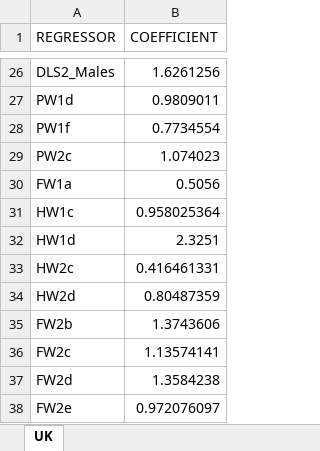
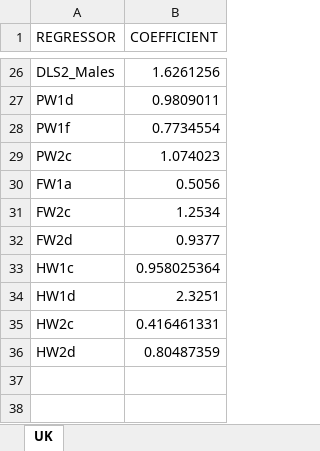
Before and after one commit to LiangShi369/SimPaths, an Excel workbook: input/reg_RMSE.xlsx, sheet UK, drawn as a sheet; only a part is shown, gaps mark what is left out; values as stored, in another font and other column widths than the file's, no borders; removed rows and columns are numbered as before the commit, all else as after; the diff names each change by its address in the sheet, - before the commit and + after, or states it on an @@ line.

```diff
--- a/input/reg_RMSE.xlsx (sheet UK)
+++ b/input/reg_RMSE.xlsx (sheet UK)
+row 31: FW2c | 1.2534
+row 32: FW2d | 0.9377
-row 35: FW2b | 1.3743606
-row 36: FW2c | 1.13574141
-row 37: FW2d | 1.3584238
-row 38: FW2e | 0.972076097
```
Also changed, not shown: input/DatabaseCountryYear.xlsx, input/EUROMODpolicySchedule.xlsx, 14 other files.
